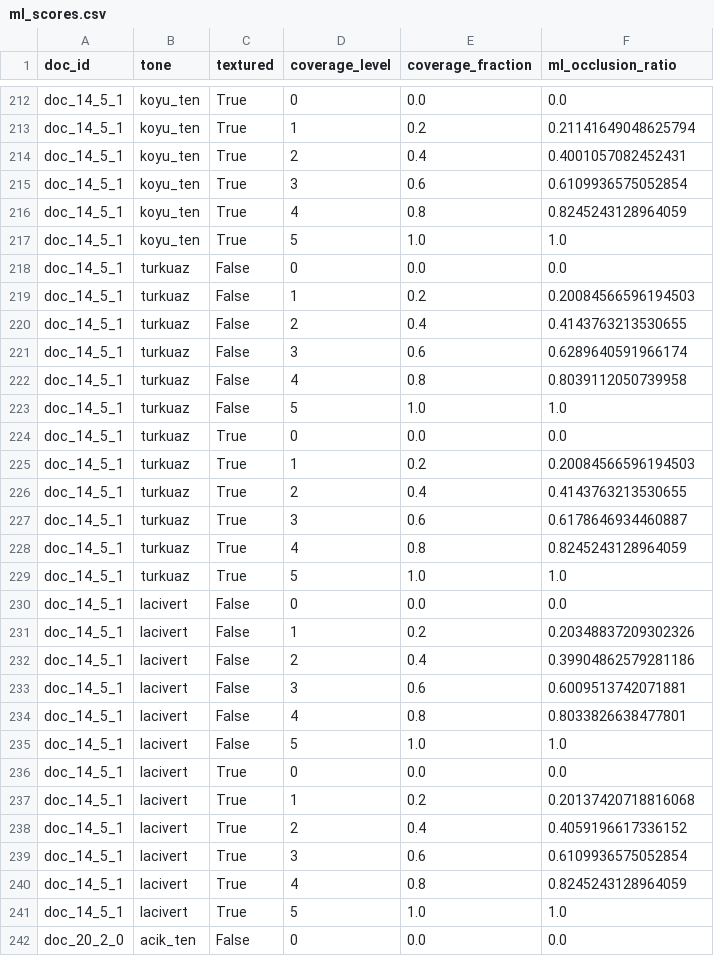
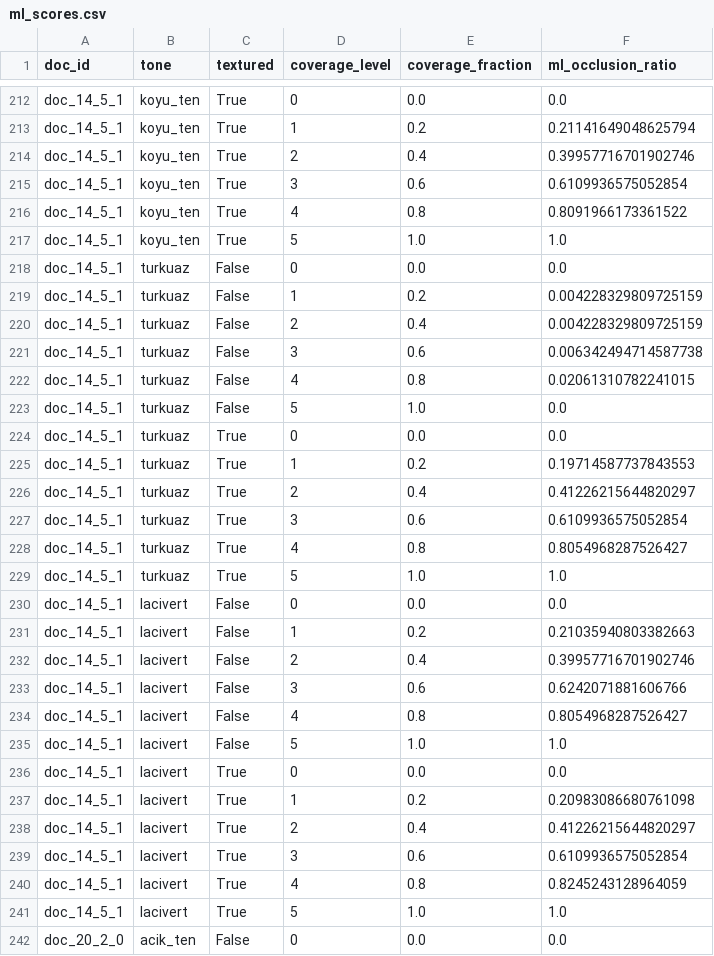
Before and after one commit to Aysenurkislioglu/document-quality-scoring, a CSV file: results/occlusion/ml_scores.csv, drawn as a sheet; only a part is shown, gaps mark what is left out; the diff covers the shown part only.

Commit message:
Occlusion: renkli kimlik kartlarında kritik hatayı düzelt (bağlamsal renk özelliği)
Kullanıcı bildirdi: gerçek kimlik kartı yükleyince, hiç kapanma olmasa
bile occlusion oranı 0'a düşüyordu (asıl ratio 0.95-0.99 çıkıyordu).

Kök neden: ML modeli yalnızca düz beyaz/gri zeminle eğitilmişti — kartın
kendi renkli tasarımının TAMAMINI (fotoğraf, renkli zemin) 'yabancı
nesne' sanıyordu. Glare'in 'beyaz kağıt' sorunuyla aynı aile: model
yalnızca mutlak renge bakıyordu, belgenin kendi tipik renginin ne
olduğunu bilmiyordu.

- src/occlusion/ml_detection.py: color_dist_from_doc_median özelliği
  eklendi — her blok, belgenin kendi medyan (baskın) rengine göre
  değerlendiriliyor.
- experiments/occlusion/train_occlusion_classifier.py: eğitim verisine
  5 renkli kimlik kartı şeması (occlusion'lı + occlusion'sız) eklendi.
- experiments/occlusion/run_id_card_experiment.py: EĞİTİMDE HİÇ
  GÖRÜLMEYEN 3 kart şemasında doğrulama — hatalı-pozitif 0.002-0.12'ye
  indi (öncekine göre büyük iyileşme), gerçek-pozitif rho=1.00 (3/3).
- Regresyon: beyaz kağıt testinde 10/10 kombinasyondan 9'u hâlâ mükemmel;
  tek bilinen sınırlama %100 (tam) kapanmada döngüsel bir medyan
  kirlenmesi — %0-80 aralığında (gerçekçi senaryo) sorun yok.

```diff
--- a/results/occlusion/ml_scores.csv
+++ b/results/occlusion/ml_scores.csv
@@ -213,27 +213,27 @@ doc_14_5_1,koyu_ten,True,0,0.0,0.0
 doc_14_5_1,koyu_ten,True,1,0.2,0.21141649048625794
-doc_14_5_1,koyu_ten,True,2,0.4,0.4001057082452431
+doc_14_5_1,koyu_ten,True,2,0.4,0.39957716701902746
 doc_14_5_1,koyu_ten,True,3,0.6,0.6109936575052854
-doc_14_5_1,koyu_ten,True,4,0.8,0.8245243128964059
+doc_14_5_1,koyu_ten,True,4,0.8,0.8091966173361522
 doc_14_5_1,koyu_ten,True,5,1.0,1.0
 doc_14_5_1,turkuaz,False,0,0.0,0.0
-doc_14_5_1,turkuaz,False,1,0.2,0.20084566596194503
-doc_14_5_1,turkuaz,False,2,0.4,0.4143763213530655
-doc_14_5_1,turkuaz,False,3,0.6,0.6289640591966174
-doc_14_5_1,turkuaz,False,4,0.8,0.8039112050739958
-doc_14_5_1,turkuaz,False,5,1.0,1.0
+doc_14_5_1,turkuaz,False,1,0.2,0.004228329809725159
+doc_14_5_1,turkuaz,False,2,0.4,0.004228329809725159
+doc_14_5_1,turkuaz,False,3,0.6,0.006342494714587738
+doc_14_5_1,turkuaz,False,4,0.8,0.02061310782241015
+doc_14_5_1,turkuaz,False,5,1.0,0.0
 doc_14_5_1,turkuaz,True,0,0.0,0.0
-doc_14_5_1,turkuaz,True,1,0.2,0.20084566596194503
-doc_14_5_1,turkuaz,True,2,0.4,0.4143763213530655
-doc_14_5_1,turkuaz,True,3,0.6,0.6178646934460887
-doc_14_5_1,turkuaz,True,4,0.8,0.8245243128964059
+doc_14_5_1,turkuaz,True,1,0.2,0.19714587737843553
+doc_14_5_1,turkuaz,True,2,0.4,0.41226215644820297
+doc_14_5_1,turkuaz,True,3,0.6,0.6109936575052854
+doc_14_5_1,turkuaz,True,4,0.8,0.8054968287526427
 doc_14_5_1,turkuaz,True,5,1.0,1.0
 doc_14_5_1,lacivert,False,0,0.0,0.0
-doc_14_5_1,lacivert,False,1,0.2,0.20348837209302326
-doc_14_5_1,lacivert,False,2,0.4,0.39904862579281186
-doc_14_5_1,lacivert,False,3,0.6,0.6009513742071881
-doc_14_5_1,lacivert,False,4,0.8,0.8033826638477801
+doc_14_5_1,lacivert,False,1,0.2,0.21035940803382663
+doc_14_5_1,lacivert,False,2,0.4,0.39957716701902746
+doc_14_5_1,lacivert,False,3,0.6,0.6242071881606766
+doc_14_5_1,lacivert,False,4,0.8,0.8054968287526427
 doc_14_5_1,lacivert,False,5,1.0,1.0
 doc_14_5_1,lacivert,True,0,0.0,0.0
-doc_14_5_1,lacivert,True,1,0.2,0.20137420718816068
-doc_14_5_1,lacivert,True,2,0.4,0.4059196617336152
+doc_14_5_1,lacivert,True,1,0.2,0.20983086680761098
+doc_14_5_1,lacivert,True,2,0.4,0.41226215644820297
 doc_14_5_1,lacivert,True,3,0.6,0.6109936575052854
```
Also changed, not shown: 174 edited cells elsewhere in this file, results/occlusion/ml_monotonicity.csv, 10 other files.
